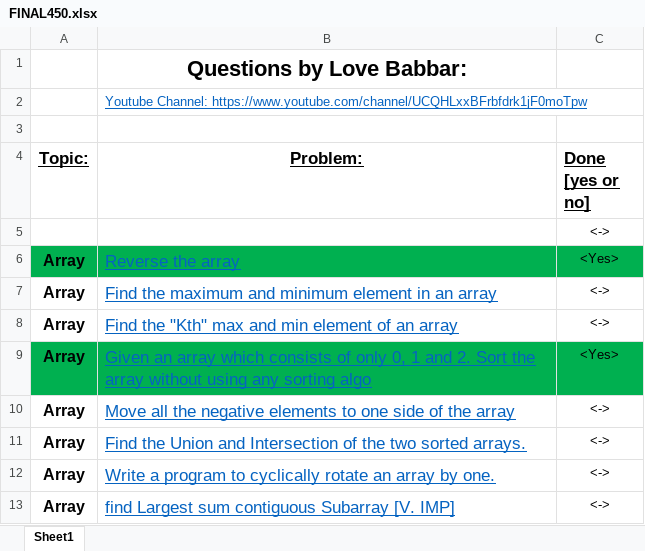
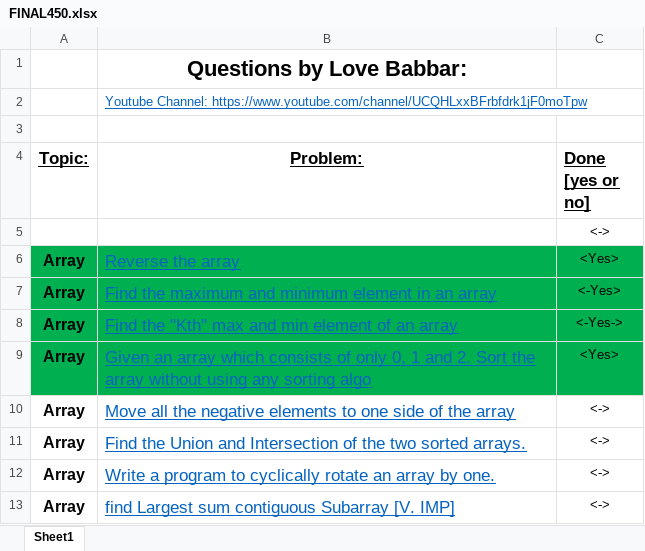
Before and after one commit to tech-saurabh382/LOVE-BABBAR-450-DSA-SHEET, an Excel workbook: FINAL450.xlsx, sheet Sheet1, drawn as a sheet; only a part is shown; values as stored, in another font and other column widths than the file's, no borders; the diff names each change by its address in the sheet, - before the commit and + after, or states it on an @@ line.

```diff
--- a/FINAL450.xlsx (sheet Sheet1)
+++ b/FINAL450.xlsx (sheet Sheet1)
-A7:C8 fill: none
+A7:C8 fill: #00B050
-C7 (Done [yes or no]): <->
+C7 (Done [yes or no]): <-Yes>
-C8 (Done [yes or no]): <->
+C8 (Done [yes or no]): <-Yes->
```
Also changed, not shown: 3 other files.
